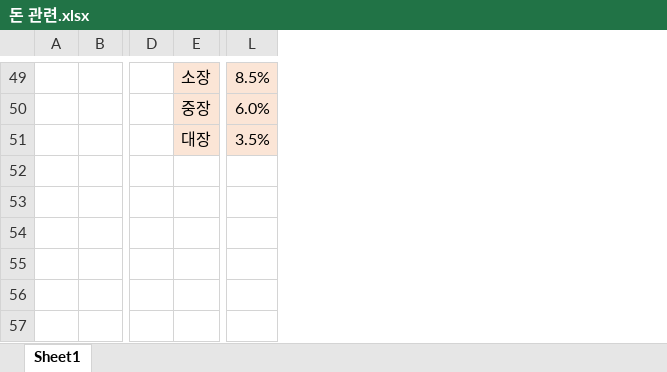
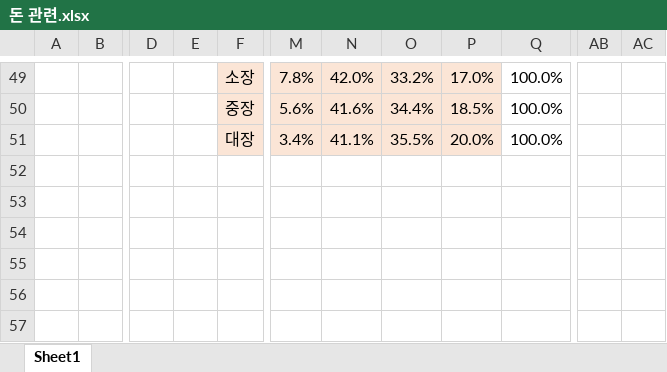
Before and after one commit to CloudAddress/YuhanTeamProject, an Excel workbook: 돈 관련.xlsx, sheet Sheet1, drawn as a sheet; only a part is shown, gaps mark what is left out; values as stored, in another font and other column widths than the file's, no borders; charts and pictures not drawn; addresses are those after the commit; the diff covers the shown part only; the diff names each change by its address in the sheet, - before the commit and + after, or states it on an @@ line.

```diff
--- a/돈 관련.xlsx (sheet Sheet1)
+++ b/돈 관련.xlsx (sheet Sheet1)
+column E, empty
+column N, rows 49-51: 42.0% | 41.6% | 41.1%
+column O, rows 49-51: 33.2% | 34.4% | 35.5%
+column P, rows 49-51: 17.0% | 18.5% | 20.0%
+column Q, rows 49-51: all 100.0%
+column AB, empty
+column AC, empty
-M49: 8.5%
+M49: 7.8%
-M50: 6.0%
+M50: 5.6%
-M51: 3.5%
+M51: 3.4%
```
Also changed, not shown: 2 removed rows, 37 edited cells, cell formats and merged cells elsewhere in this sheet, formulas that keep their value, charts or pictures.
